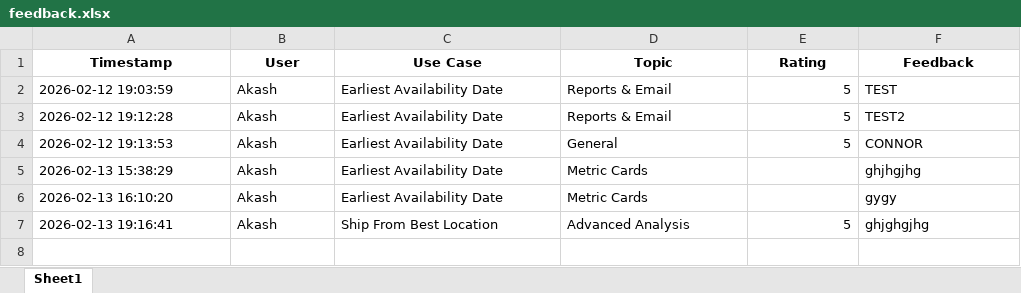
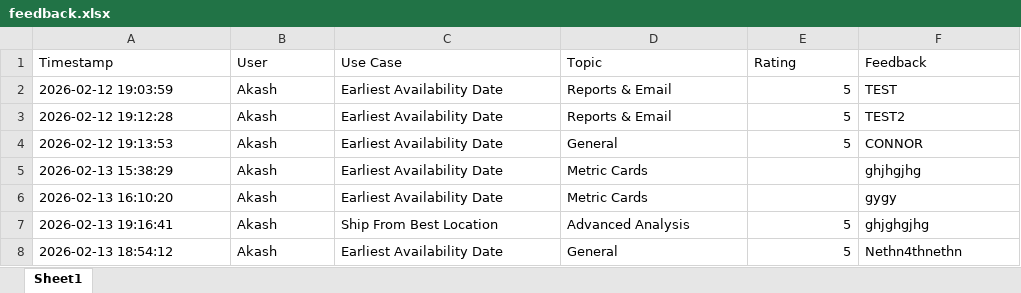
Before and after one commit to FSPAkash/THD, an Excel workbook: backend/data/feedback.xlsx, sheet Sheet1, drawn as a sheet; values as stored, in another font and other column widths than the file's, no borders; the diff names each change by its address in the sheet, - before the commit and + after, or states it on an @@ line.

Commit message:
feedback: Akash - General

```diff
--- a/backend/data/feedback.xlsx (sheet Sheet1)
+++ b/backend/data/feedback.xlsx (sheet Sheet1)
@@ A1:F1 bold: on → off, alignment: center → left @@
+row 8: 2026-02-13 18:54:12 | Akash | Earliest Availability Date | General | 5 | Nethn4thnethn
```
